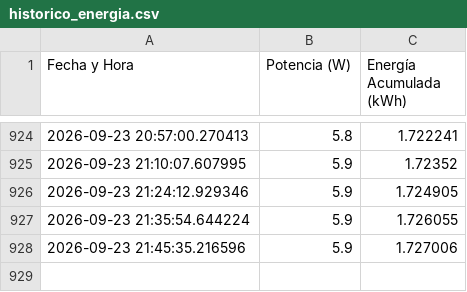
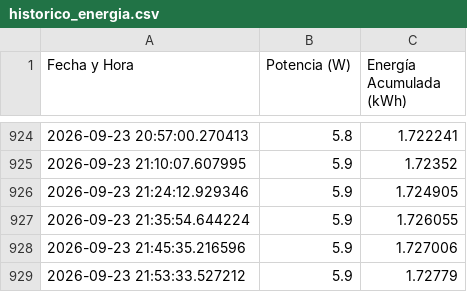
Before and after one commit to arcomisp/MonitoreoEnergia, a CSV file: historico_energia.csv, drawn as a sheet; only a part is shown, gaps mark what is left out.

```diff
--- a/historico_energia.csv
+++ b/historico_energia.csv
@@ -928 +928,2 @@ Fecha y Hora,Potencia (W),Energía Acumulada (kWh)
 2026-09-23 21:45:35.216596,5.9,1.727006
+2026-09-23 21:53:33.527212,5.9,1.72779
```
